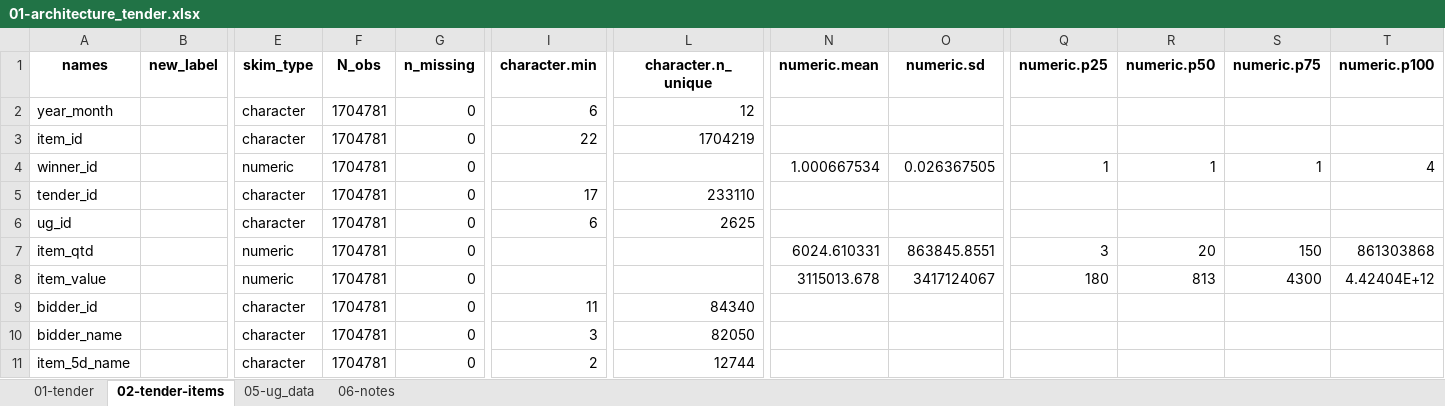
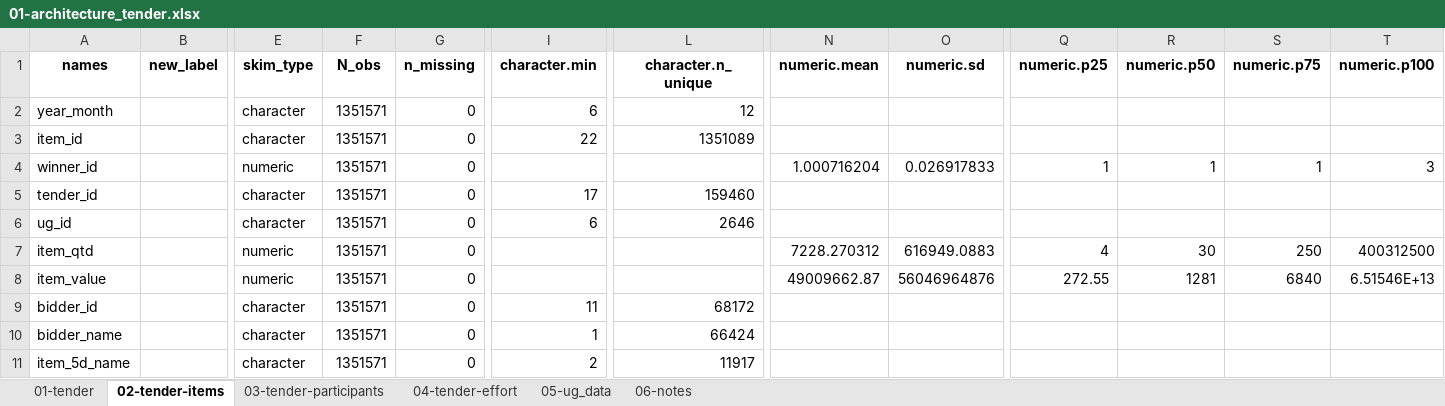
Before and after one commit to leandrojpveloso/Adm_data_project-03-Portal-transparencia, an Excel workbook: 02-documentation/01-architecture_tender.xlsx, sheet 02-tender-items, drawn as a sheet; only a part is shown, gaps mark what is left out; values as stored, in another font and other column widths than the file's, no borders; the diff names each change by its address in the sheet, - before the commit and + after, or states it on an @@ line.

Commit message:
Update 01-architecture_tender.xlsx

```diff
--- a/02-documentation/01-architecture_tender.xlsx (sheet 02-tender-items)
+++ b/02-documentation/01-architecture_tender.xlsx (sheet 02-tender-items)
+sheet tab: 03-tender-participants
+sheet tab: 04-tender-effort
-F2:F11 (N_obs): 1704781
+F2:F11 (N_obs): 1351571
-L3 (character.n_unique): 1704219
+L3 (character.n_unique): 1351089
-N4 (numeric.mean): 1.000667534
+N4 (numeric.mean): 1.000716204
-O4 (numeric.sd): 0.026367505
+O4 (numeric.sd): 0.026917833
-T4 (numeric.p100): 4
+T4 (numeric.p100): 3
-L5 (character.n_unique): 233110
+L5 (character.n_unique): 159460
-L6 (character.n_unique): 2625
+L6 (character.n_unique): 2646
-N7 (numeric.mean): 6024.610331
+N7 (numeric.mean): 7228.270312
-O7 (numeric.sd): 863845.8551
+O7 (numeric.sd): 616949.0883
-Q7 (numeric.p25): 3
+Q7 (numeric.p25): 4
-R7 (numeric.p50): 20
+R7 (numeric.p50): 30
-S7 (numeric.p75): 150
+S7 (numeric.p75): 250
-T7 (numeric.p100): 861303868
+T7 (numeric.p100): 400312500
-N8 (numeric.mean): 3115013.678
+N8 (numeric.mean): 49009662.87
-O8 (numeric.sd): 3417124067
+O8 (numeric.sd): 56046964876
-Q8 (numeric.p25): 180
+Q8 (numeric.p25): 272.55
-R8 (numeric.p50): 813
+R8 (numeric.p50): 1281
-S8 (numeric.p75): 4300
+S8 (numeric.p75): 6840
-T8 (numeric.p100): 4.42404E+12
+T8 (numeric.p100): 6.51546E+13
-L9 (character.n_unique): 84340
+L9 (character.n_unique): 68172
-I10 (character.min): 3
+I10 (character.min): 1
-L10 (character.n_unique): 82050
+L10 (character.n_unique): 66424
-L11 (character.n_unique): 12744
+L11 (character.n_unique): 11917
```
Also changed, not shown: sheet 01-tender.
